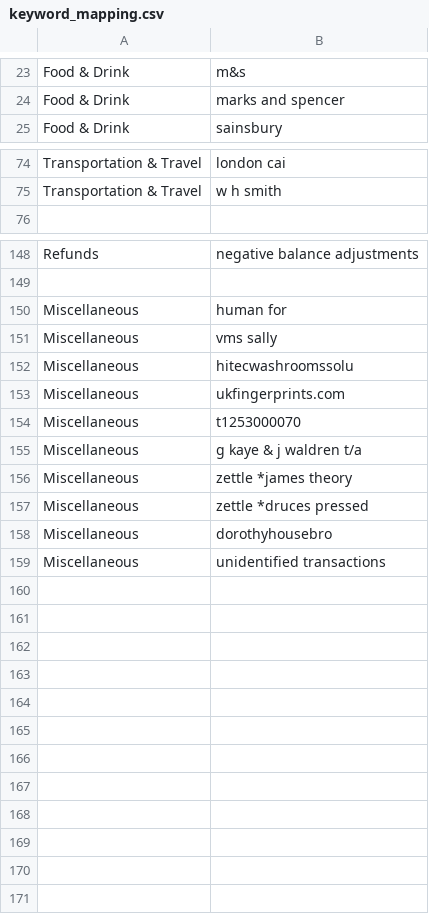
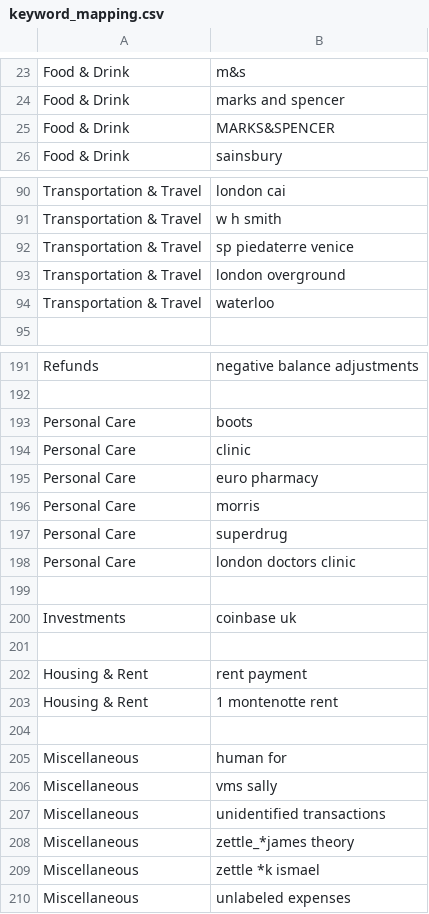
Before and after one commit to NicholasAntoniadesEngineer/expense-categorisation-and-analysis, a CSV file: keyword_mapping.csv, drawn as a sheet; only a part is shown, gaps mark what is left out; removed rows and columns are numbered as before the commit, all else as after; the diff covers the shown part only; the diff names each change by its address in the sheet, - before the commit and + after, or states it on an @@ line.

```diff
--- a/keyword_mapping.csv
+++ b/keyword_mapping.csv
+row 25: Food & Drink | MARKS&SPENCER
+row 92: Transportation & Travel | sp piedaterre venice
+row 93: Transportation & Travel | london overground
+row 94: Transportation & Travel | waterloo
+row 193: Personal Care | boots
+row 194: Personal Care | clinic
+row 195: Personal Care | euro pharmacy
+row 196: Personal Care | morris
+row 197: Personal Care | superdrug
+row 198: Personal Care | london doctors clinic
+row 199: (empty)
+row 200: Investments | coinbase uk
+row 201: (empty)
+row 202: Housing & Rent | rent payment
+row 203: Housing & Rent | 1 montenotte rent
+row 204: (empty)
-row 152: Miscellaneous | hitecwashroomssolu
-row 153: Miscellaneous | ukfingerprints.com
-row 154: Miscellaneous | t1253000070
-row 155: Miscellaneous | g kaye & j waldren t/a
-row 156: Miscellaneous | zettle *james theory
-row 157: Miscellaneous | zettle *druces pressed
-row 158: Miscellaneous | dorothyhousebro
+row 208: Miscellaneous | zettle_*james theory
+row 209: Miscellaneous | zettle *k ismael
+row 210: Miscellaneous | unlabeled expenses
```
Also changed, not shown: 40 added rows, 1 removed row and 4 edited cells elsewhere in this file, 4 other files.
